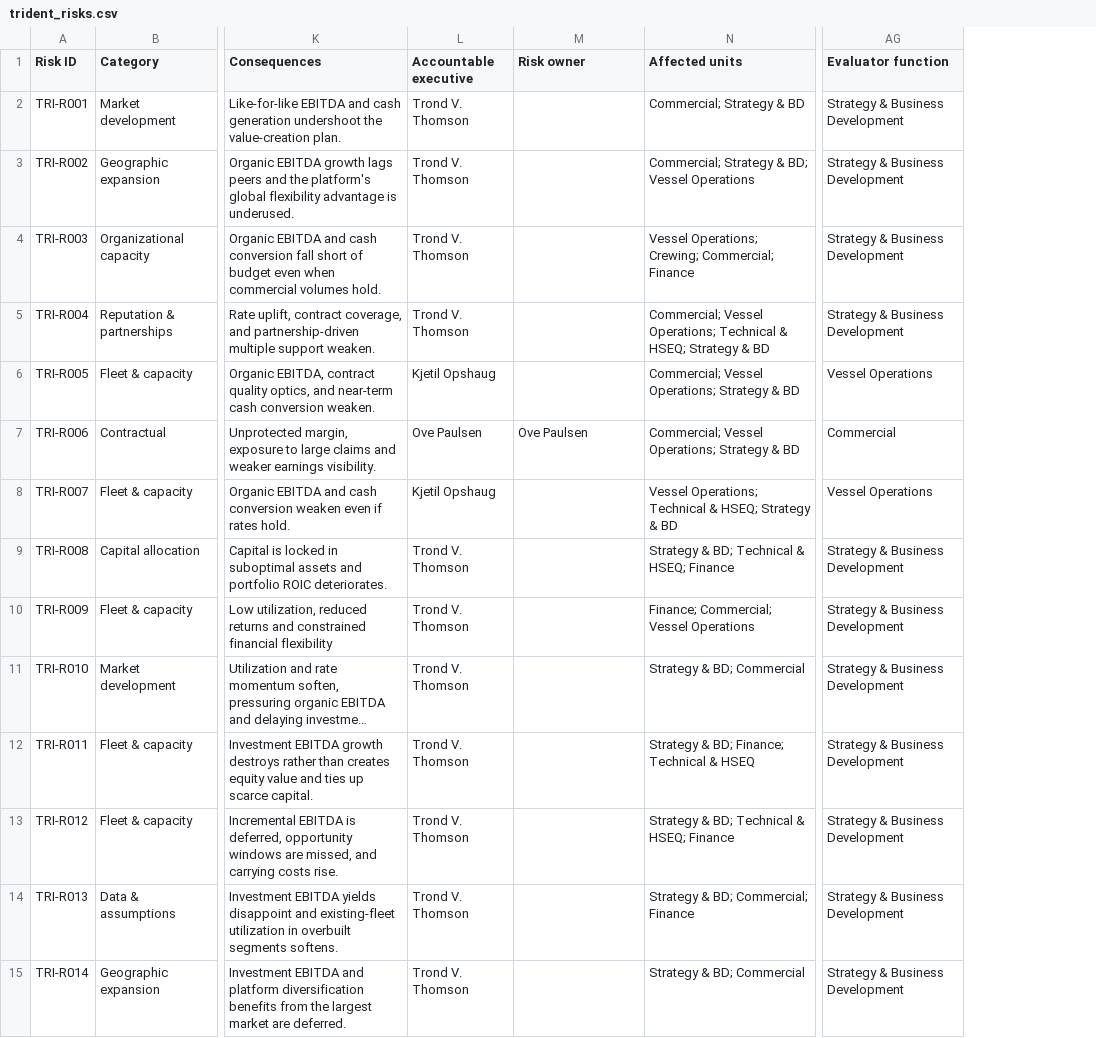
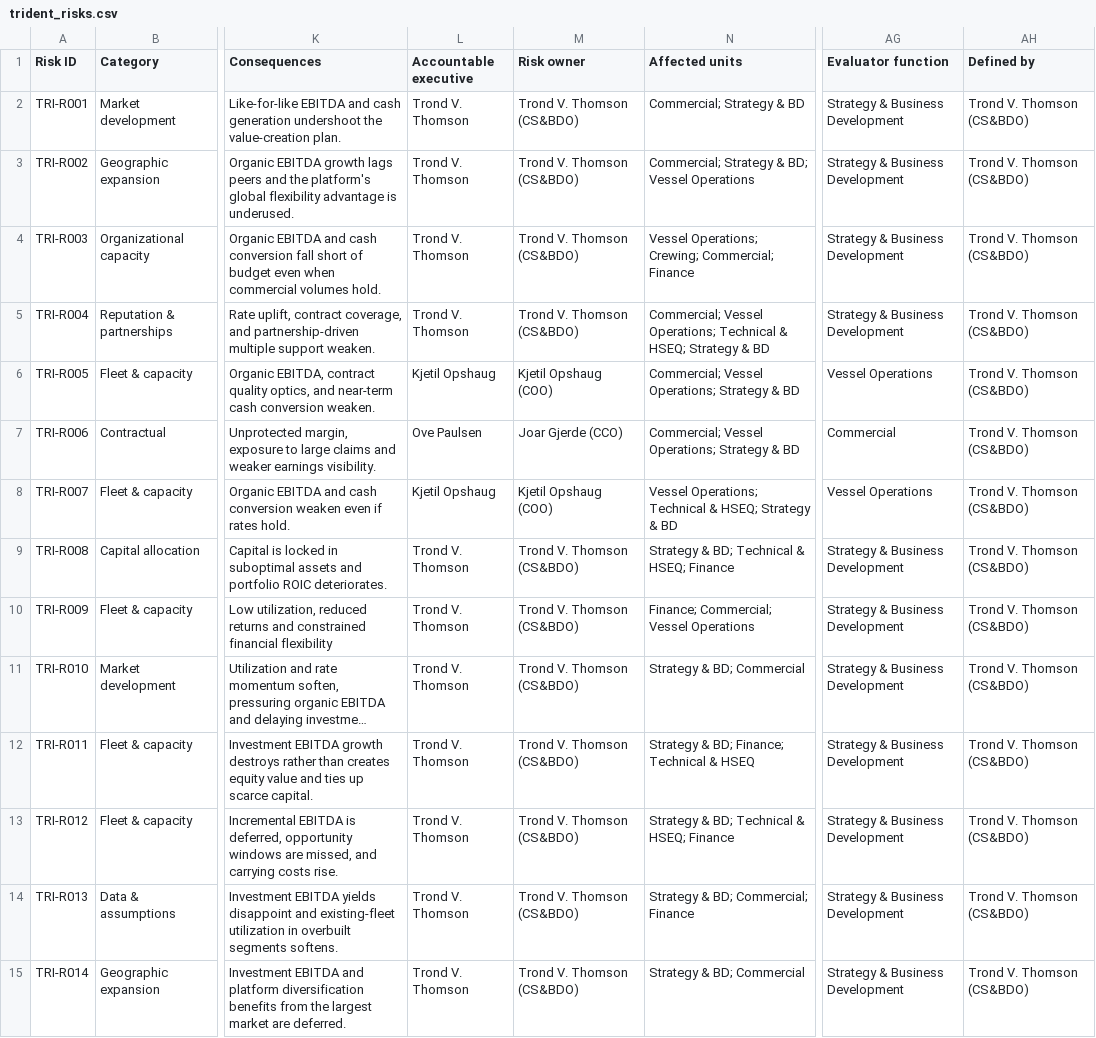
Before and after one commit to trondthomson-sudo/trident-IMERS, a CSV file: data/trident_risks.csv, drawn as a sheet; only a part is shown, gaps mark what is left out; long unchanged cells end in …; the diff covers the shown part only; the diff names each change by its address in the sheet, - before the commit and + after, or states it on an @@ line.

Commit message:
Risk Register: risks inline under drivers, evaluation dialog, owner and defined-by; shared tabs styled

```diff
--- a/data/trident_risks.csv
+++ b/data/trident_risks.csv
+column AH (Defined by), rows 2-15: all Trond V. Thomson (CS&BDO)
-M2:M5 (Risk owner): (empty)
+M2:M5 (Risk owner): Trond V. Thomson (CS&BDO)
-M6 (Risk owner): (empty)
+M6 (Risk owner): Kjetil Opshaug (COO)
-M7 (Risk owner): Ove Paulsen
+M7 (Risk owner): Joar Gjerde (CCO)
-M8 (Risk owner): (empty)
+M8 (Risk owner): Kjetil Opshaug (COO)
-M9:M15 (Risk owner): (empty)
+M9:M15 (Risk owner): Trond V. Thomson (CS&BDO)
```
Also changed, not shown: 39 edited cells elsewhere in this file, 2 other files.
